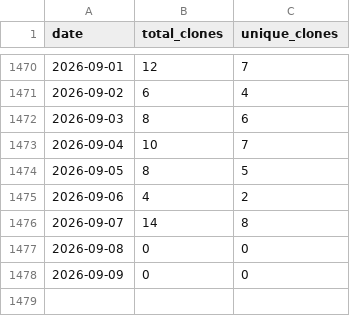
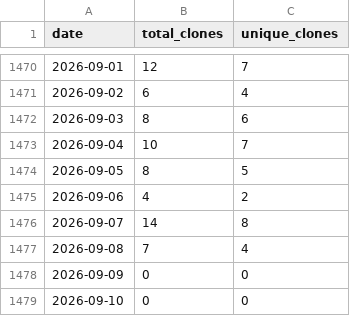
Before and after one commit to actions-marketplace-validations/wumphlett_repostats, a CSV file: .traffic/clones.csv, drawn as a sheet; only a part is shown, gaps mark what is left out.

Commit message:
Updating repository traffic

```diff
--- a/.traffic/clones.csv
+++ b/.traffic/clones.csv
@@ -1476,3 +1476,4 @@ date,total_clones,unique_clones
 2026-09-07,14,8
-2026-09-08,0,0
+2026-09-08,7,4
 2026-09-09,0,0
+2026-09-10,0,0
```
Also changed, not shown: .traffic/views.csv, 3 other files.
